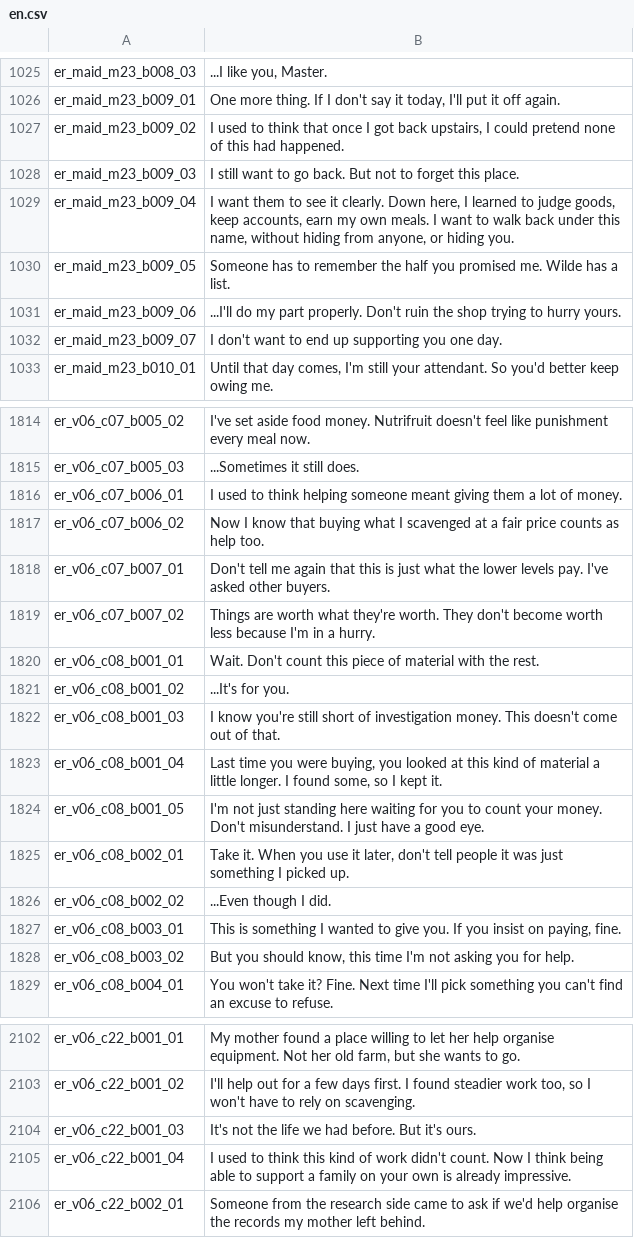
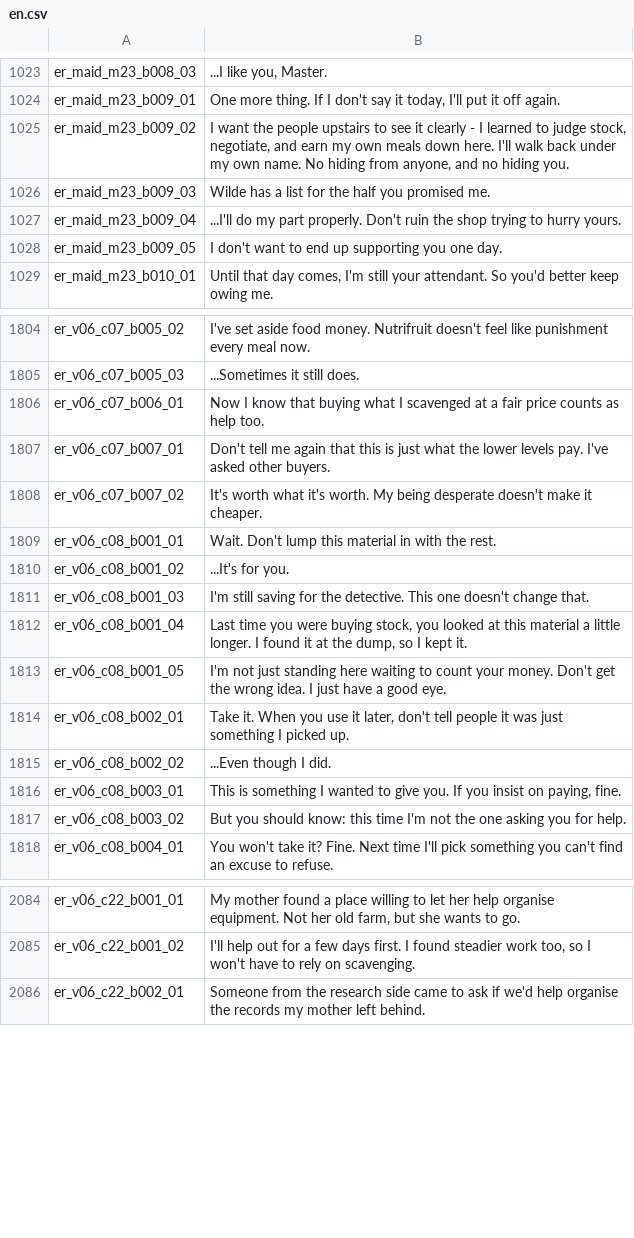
Before and after one commit to imbalilang/Eleanor-Remake-Mod, a CSV file: Localization/en.csv, drawn as a sheet; only a part is shown, gaps mark what is left out; the diff covers the shown part only.

```diff
--- a/Localization/en.csv
+++ b/Localization/en.csv
@@ -1026,8 +1024,6 @@ er_maid_m23_b008_03,"...I like you, Master."
 er_maid_m23_b009_01,"One more thing. If I don't say it today, I'll put it off again."
-er_maid_m23_b009_02,"I used to think that once I got back upstairs, I could pretend none of this had happened."
-er_maid_m23_b009_03,"I still want to go back. But not to forget this place."
-er_maid_m23_b009_04,"I want them to see it clearly. Down here, I learned to judge goods, keep accounts, earn my own meals. I want to walk back under this name, without hiding from anyone, or hiding you."
-er_maid_m23_b009_05,"Someone has to remember the half you promised me. Wilde has a list."
-er_maid_m23_b009_06,"...I'll do my part properly. Don't ruin the shop trying to hurry yours."
-er_maid_m23_b009_07,"I don't want to end up supporting you one day."
+er_maid_m23_b009_02,"I want the people upstairs to see it clearly - I learned to judge stock, negotiate, and earn my own meals down here. I'll walk back under my own name. No hiding from anyone, and no hiding you."
+er_maid_m23_b009_03,"Wilde has a list for the half you promised me."
+er_maid_m23_b009_04,"...I'll do my part properly. Don't ruin the shop trying to hurry yours."
+er_maid_m23_b009_05,"I don't want to end up supporting you one day."
 er_maid_m23_b010_01,"Until that day comes, I'm still your attendant. So you'd better keep owing me."
@@ -1815,11 +1805,10 @@ er_v06_c07_b005_02,"I've set aside food money. Nutrifruit doesn't feel like puni
 er_v06_c07_b005_03,"...Sometimes it still does."
-er_v06_c07_b006_01,"I used to think helping someone meant giving them a lot of money."
-er_v06_c07_b006_02,"Now I know that buying what I scavenged at a fair price counts as help too."
+er_v06_c07_b006_01,"Now I know that buying what I scavenged at a fair price counts as help too."
 er_v06_c07_b007_01,"Don't tell me again that this is just what the lower levels pay. I've asked other buyers."
-er_v06_c07_b007_02,"Things are worth what they're worth. They don't become worth less because I'm in a hurry."
-er_v06_c08_b001_01,"Wait. Don't count this piece of material with the rest."
+er_v06_c07_b007_02,"It's worth what it's worth. My being desperate doesn't make it cheaper."
+er_v06_c08_b001_01,"Wait. Don't lump this material in with the rest."
 er_v06_c08_b001_02,"...It's for you."
-er_v06_c08_b001_03,"I know you're still short of investigation money. This doesn't come out of that."
-er_v06_c08_b001_04,"Last time you were buying, you looked at this kind of material a little longer. I found some, so I kept it."
-er_v06_c08_b001_05,"I'm not just standing here waiting for you to count your money. Don't misunderstand. I just have a good eye."
+er_v06_c08_b001_03,"I'm still saving for the detective. This one doesn't change that."
+er_v06_c08_b001_04,"Last time you were buying stock, you looked at this material a little longer. I found it at the dump, so I kept it."
+er_v06_c08_b001_05,"I'm not just standing here waiting to count your money. Don't get the wrong idea. I just have a good eye."
 er_v06_c08_b002_01,"Take it. When you use it later, don't tell people it was just something I picked up."
@@ -1827,3 +1816,3 @@ er_v06_c08_b002_02,"...Even though I did."
 er_v06_c08_b003_01,"This is something I wanted to give you. If you insist on paying, fine."
-er_v06_c08_b003_02,"But you should know, this time I'm not asking you for help."
+er_v06_c08_b003_02,"But you should know: this time I'm not the one asking you for help."
 er_v06_c08_b004_01,"You won't take it? Fine. Next time I'll pick something you can't find an excuse to refuse."
@@ -2103,4 +2085,2 @@ er_v06_c22_b001_01,"My mother found a place willing to let her help organise equ
 er_v06_c22_b001_02,"I'll help out for a few days first. I found steadier work too, so I won't have to rely on scavenging."
-er_v06_c22_b001_03,"It's not the life we had before. But it's ours."
-er_v06_c22_b001_04,"I used to think this kind of work didn't count. Now I think being able to support a family on your own is already impressive."
 er_v06_c22_b002_01,"Someone from the research side came to ask if we'd help organise the records my mother left behind."
```
Also changed, not shown: 20 removed rows and 118 edited cells elsewhere in this file, Localization/zh.csv, 21 other files.
